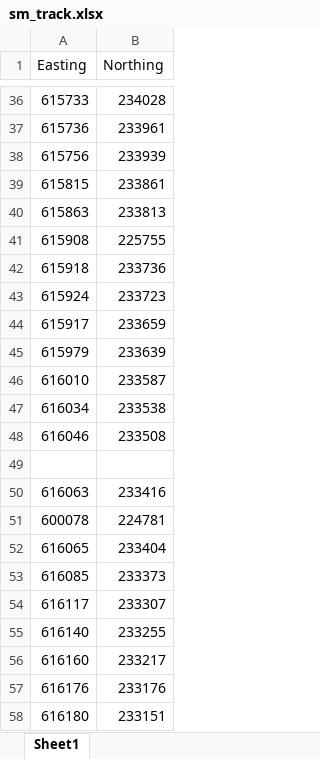
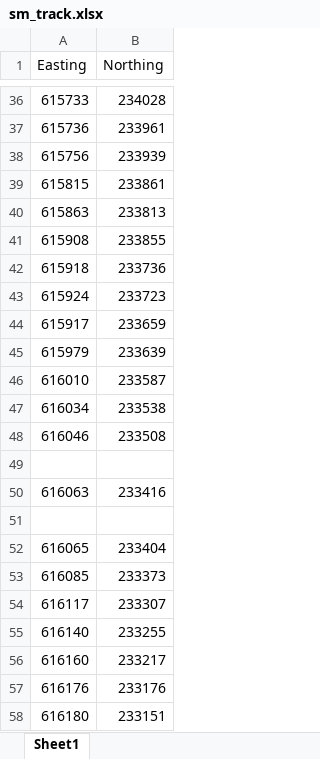
Before and after one commit to geo511-2019/2019-geo511-project-katlynse, an Excel workbook: data/sm_track.xlsx, sheet Sheet1, drawn as a sheet; only a part is shown, gaps mark what is left out; values as stored, in another font and other column widths than the file's, no borders; the diff names each change by its address in the sheet, - before the commit and + after, or states it on an @@ line.

```diff
--- a/data/sm_track.xlsx (sheet Sheet1)
+++ b/data/sm_track.xlsx (sheet Sheet1)
-B41 (Northing): 225755
+B41 (Northing): 233855
-row 51: 600078 | 224781
+row 51: (empty)
```
Also changed, not shown: 5 other files.
